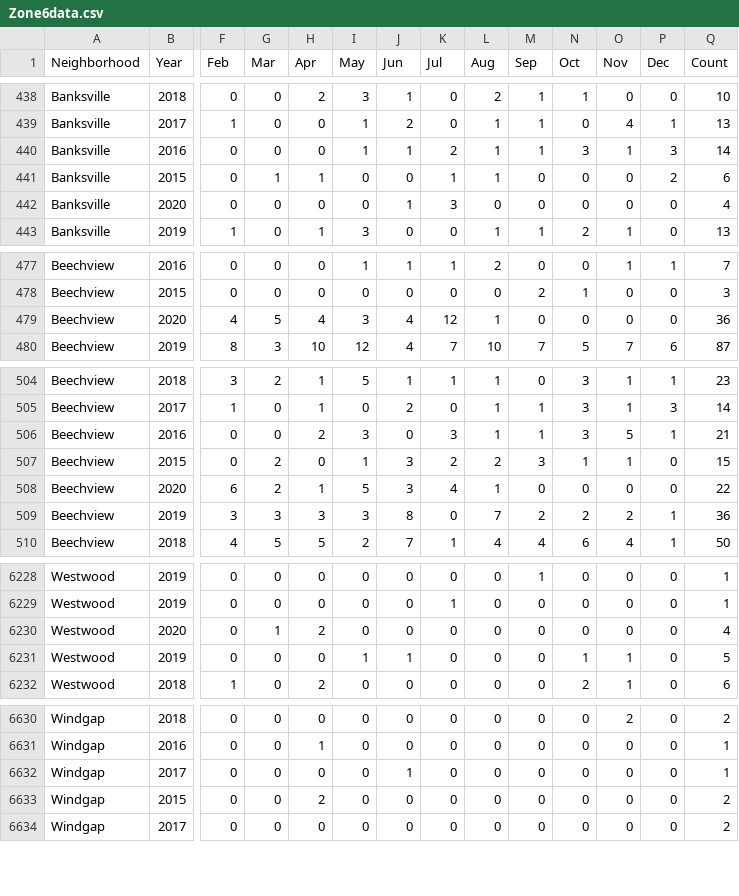
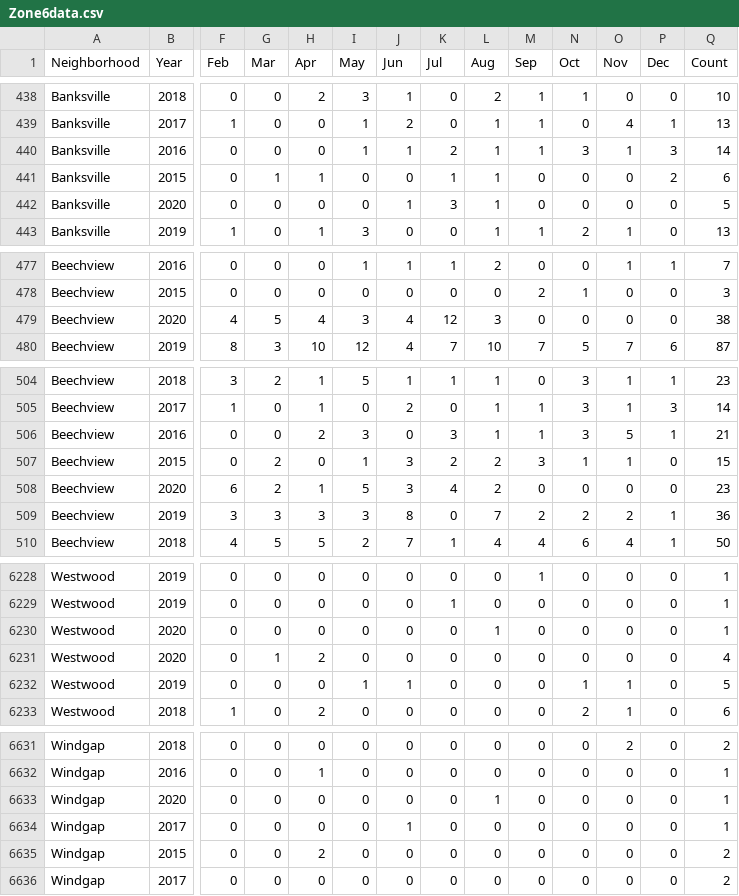
Before and after one commit to mhowe0422/mhowe0422.github.io, a CSV file: Zone6/Zone6data.csv, drawn as a sheet; only a part is shown, gaps mark what is left out; rows hold the shown columns only; the diff covers the shown part only; the diff names each change by its address in the sheet, - before the commit and + after, or states it on an @@ line.

```diff
--- a/Zone6/Zone6data.csv
+++ b/Zone6/Zone6data.csv
-L442 (Aug): 0
+L442 (Aug): 1
-Q442 (Count): 4
+Q442 (Count): 5
-L479 (Aug): 1
+L479 (Aug): 3
-Q479 (Count): 36
+Q479 (Count): 38
-L508 (Aug): 1
+L508 (Aug): 2
-Q508 (Count): 22
+Q508 (Count): 23
+row 6230: Westwood | 2020 | 0 | 0 | 0 | 0 | 0 | 0 | 1 | 0 | 0 | 0 | 0 | 1
+row 6633: Windgap | 2020 | 0 | 0 | 0 | 0 | 0 | 0 | 1 | 0 | 0 | 0 | 0 | 1
```
Also changed, not shown: 2 moved rows and 36 edited cells elsewhere in this file, 1 other file.
